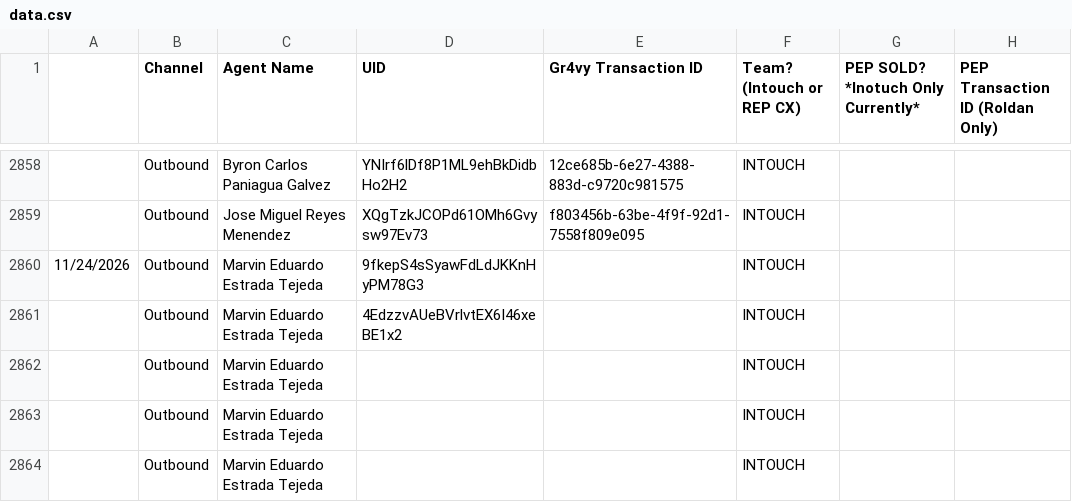
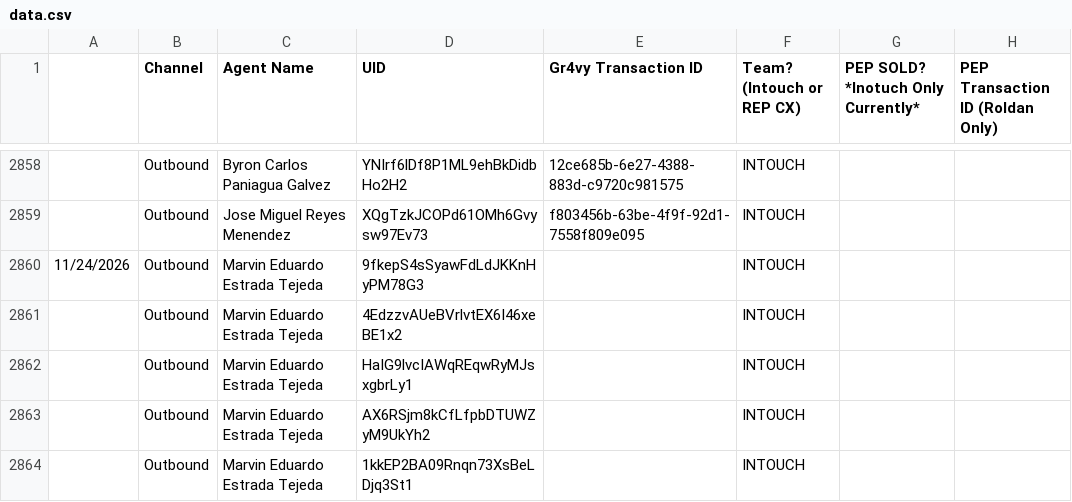
Before and after one commit to joshuawagner-create/leaderboard-data, a CSV file: data.csv, drawn as a sheet; only a part is shown, gaps mark what is left out.

Commit message:
Update leaderboard data 2026-11-24T17:34:13.191Z

```diff
--- a/data.csv
+++ b/data.csv
@@ -2861,4 +2861,4 @@
 ,Outbound,Marvin Eduardo Estrada Tejeda,4EdzzvAUeBVrlvtEX6I46xeBE1x2,,INTOUCH,,
-,Outbound,Marvin Eduardo Estrada Tejeda,,,INTOUCH,,
-,Outbound,Marvin Eduardo Estrada Tejeda,,,INTOUCH,,
-,Outbound,Marvin Eduardo Estrada Tejeda,,,INTOUCH,,
+,Outbound,Marvin Eduardo Estrada Tejeda,HaIG9lvcIAWqREqwRyMJsxgbrLy1,,INTOUCH,,
+,Outbound,Marvin Eduardo Estrada Tejeda,AX6RSjm8kCfLfpbDTUWZyM9UkYh2,,INTOUCH,,
+,Outbound,Marvin Eduardo Estrada Tejeda,1kkEP2BA09Rnqn73XsBeLDjq3St1,,INTOUCH,,
```
